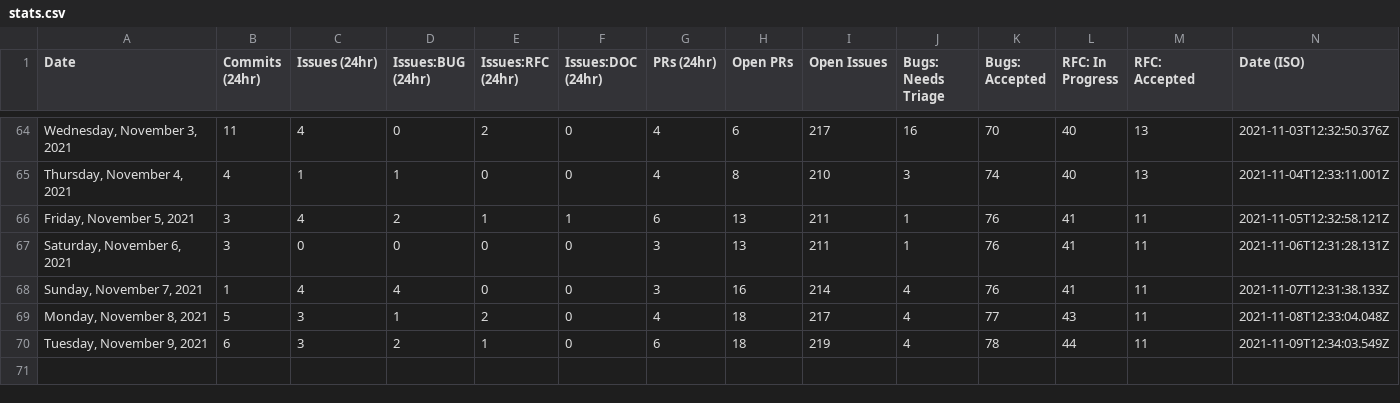
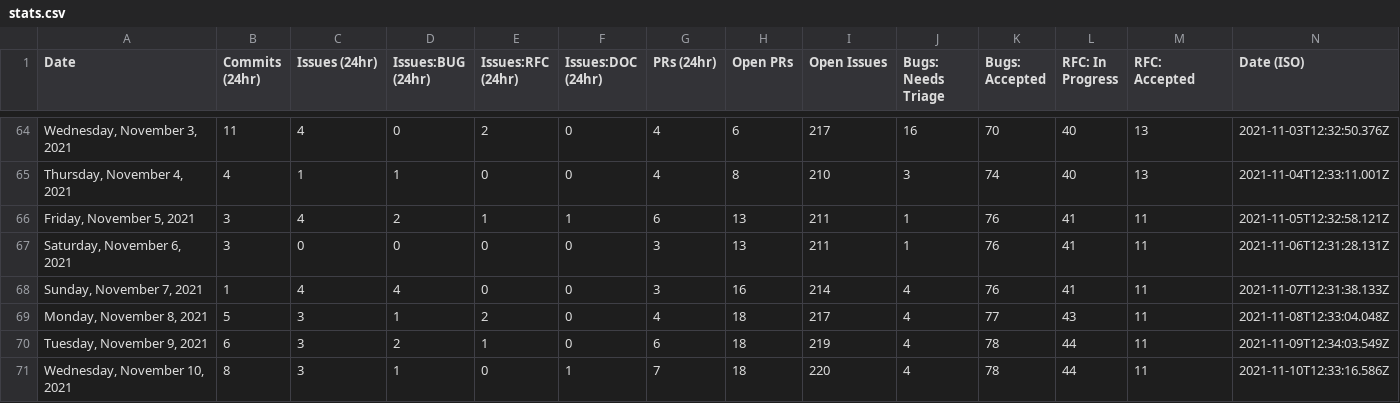
Before and after one commit to akellbl4/astro, a CSV file: scripts/stats/stats.csv, drawn as a sheet; only a part is shown, gaps mark what is left out; the diff names each change by its address in the sheet, - before the commit and + after, or states it on an @@ line.

```diff
--- a/scripts/stats/stats.csv
+++ b/scripts/stats/stats.csv
+row 71: Wednesday, November 10, 2021 | 8 | 3 | 1 | 0 | 1 | 7 | 18 | 220 | 4 | 78 | 44 | 11 | 2021-11-10T12:33:16.586Z
```
